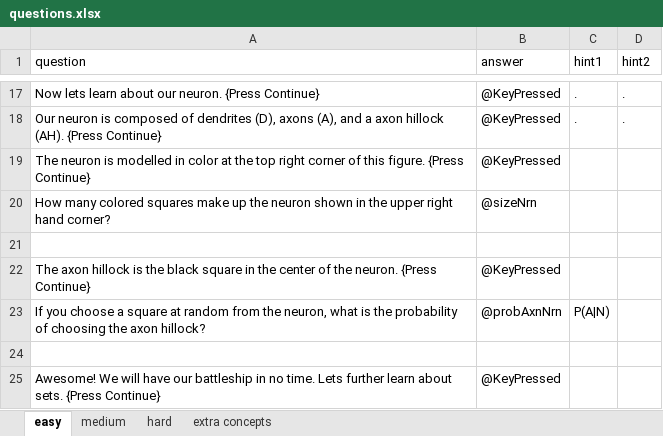
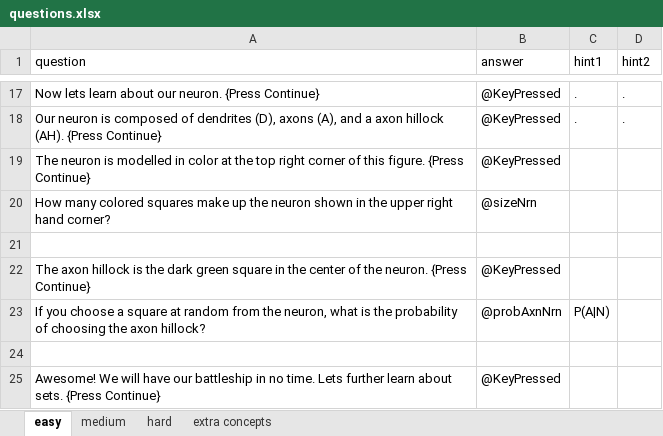
Before and after one commit to IvaStevens/NDA_final_project, an Excel workbook: questions.xlsx, sheet easy, drawn as a sheet; only a part is shown, gaps mark what is left out; values as stored, in another font and other column widths than the file's, no borders; the diff names each change by its address in the sheet, - before the commit and + after, or states it on an @@ line.

Commit message:
edited easy level questions

```diff
--- a/questions.xlsx (sheet easy)
+++ b/questions.xlsx (sheet easy)
-A22 (question): …is the black square in…
+A22 (question): …is the dark green square in…
```
Also changed, not shown: 1 other file.
